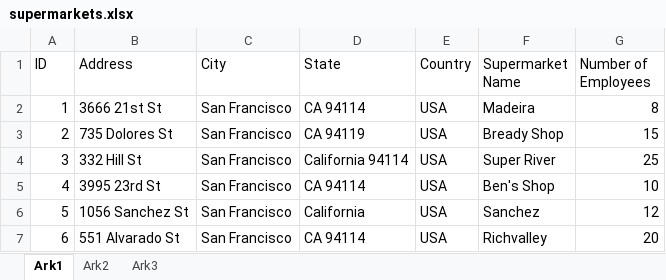
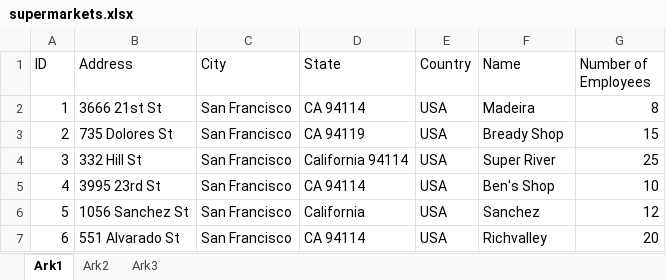
Before and after one commit to HydeMikhail/UdemyPython, an Excel workbook: Application 2/PandasCSV/supermarkets.xlsx, sheet Ark1, drawn as a sheet; values as stored, in another font and other column widths than the file's, no borders; the diff names each change by its address in the sheet, - before the commit and + after, or states it on an @@ line.

```diff
--- a/Application 2/PandasCSV/supermarkets.xlsx (sheet Ark1)
+++ b/Application 2/PandasCSV/supermarkets.xlsx (sheet Ark1)
-F1: Supermarket Name
+F1: Name
```
Also changed, not shown: 2 other files.
